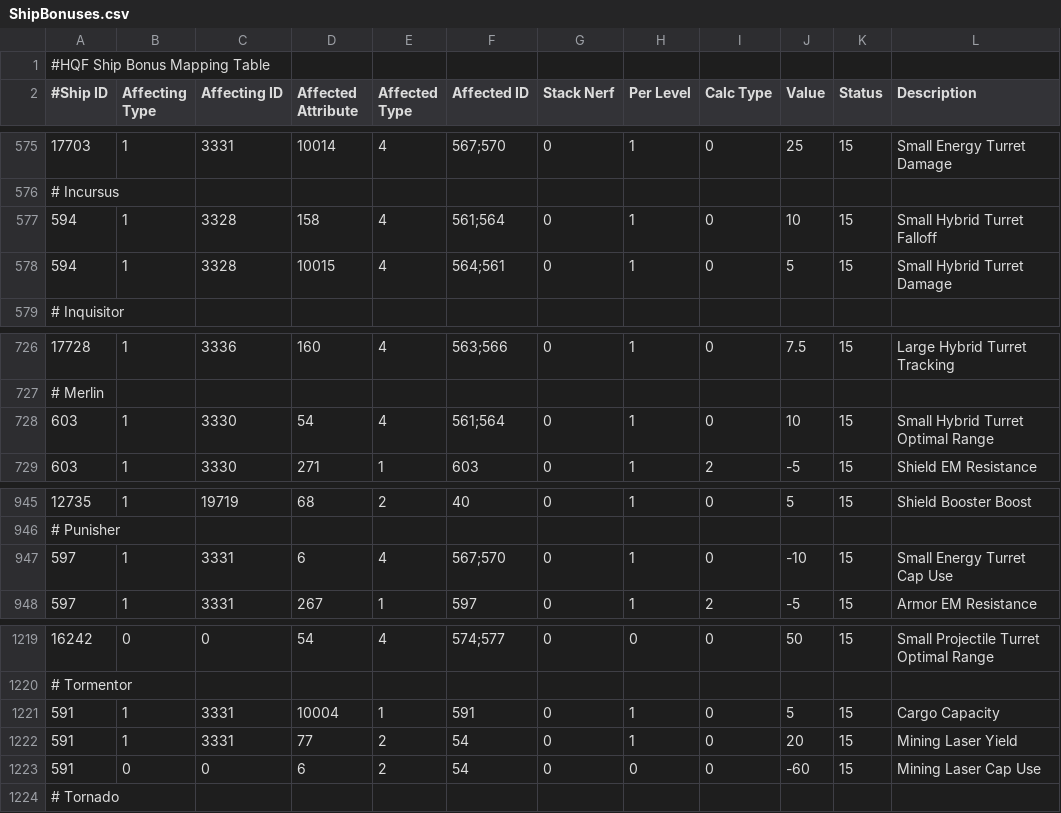
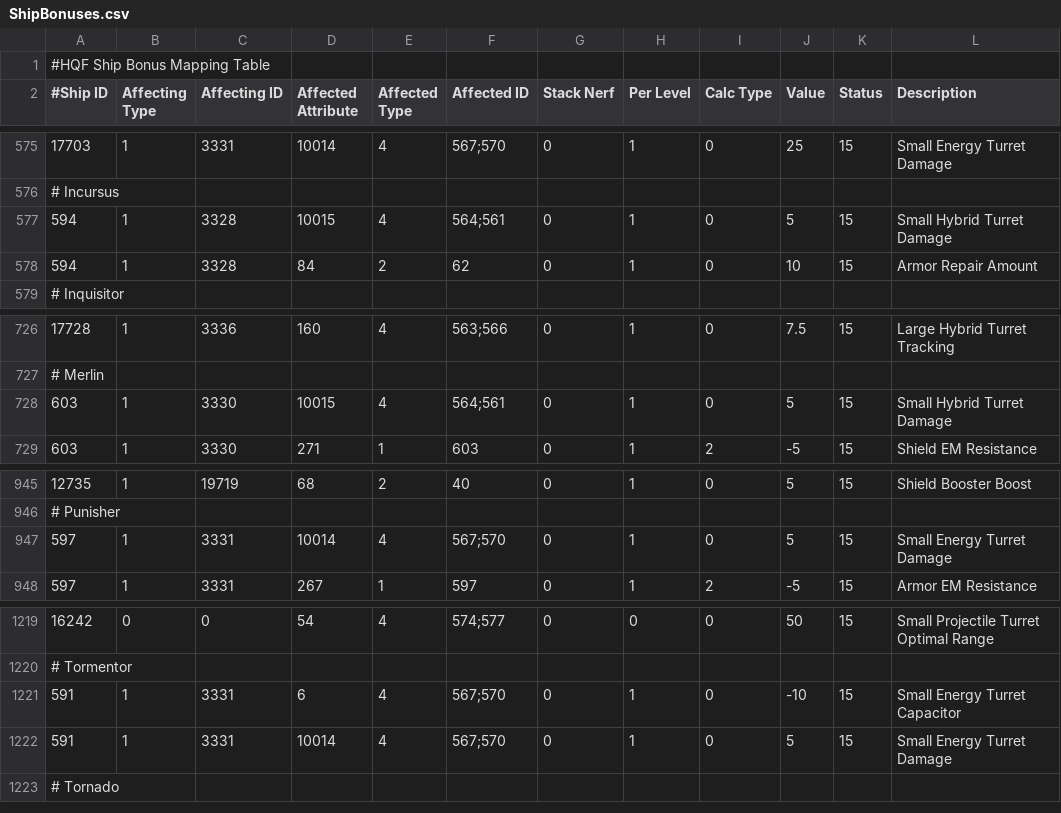
Before and after one commit to kmainyu/EveHQ, a CSV file: EveHQ.HQF/Resources/ShipBonuses.csv, drawn as a sheet; only a part is shown, gaps mark what is left out.

Commit message:
HQF: Update ship bonuses of Tormentor, Punisher, Merlin and Incursus

```diff
--- a/EveHQ.HQF/Resources/ShipBonuses.csv
+++ b/EveHQ.HQF/Resources/ShipBonuses.csv
@@ -576,4 +576,4 @@
 # Incursus,,,,,,,,,,,
-594,1,3328,158,4,561;564,0,1,0,10,15,Small Hybrid Turret Falloff
 594,1,3328,10015,4,564;561,0,1,0,5,15,Small Hybrid Turret Damage
+594,1,3328,84,2,62,0,1,0,10,15,Armor Repair Amount
 # Inquisitor,,,,,,,,,,,
@@ -727,3 +727,3 @@
 # Merlin,,,,,,,,,,,
-603,1,3330,54,4,561;564,0,1,0,10,15,Small Hybrid Turret Optimal Range
+603,1,3330,10015,4,564;561,0,1,0,5,15,Small Hybrid Turret Damage
 603,1,3330,271,1,603,0,1,2,-5,15,Shield EM Resistance
@@ -946,3 +946,3 @@
 # Punisher,,,,,,,,,,,
-597,1,3331,6,4,567;570,0,1,0,-10,15,Small Energy Turret Cap Use
+597,1,3331,10014,4,567;570,0,1,0,5,15,Small Energy Turret Damage
 597,1,3331,267,1,597,0,1,2,-5,15,Armor EM Resistance
@@ -1220,5 +1220,4 @@
 # Tormentor,,,,,,,,,,,
-591,1,3331,10004,1,591,0,1,0,5,15,Cargo Capacity
-591,1,3331,77,2,54,0,1,0,20,15,Mining Laser Yield
-591,0,0,6,2,54,0,0,0,-60,15,Mining Laser Cap Use
+591,1,3331,6,4,567;570,0,1,0,-10,15,Small Energy Turret Capacitor
+591,1,3331,10014,4,567;570,0,1,0,5,15,Small Energy Turret Damage
 # Tornado,,,,,,,,,,,
```
